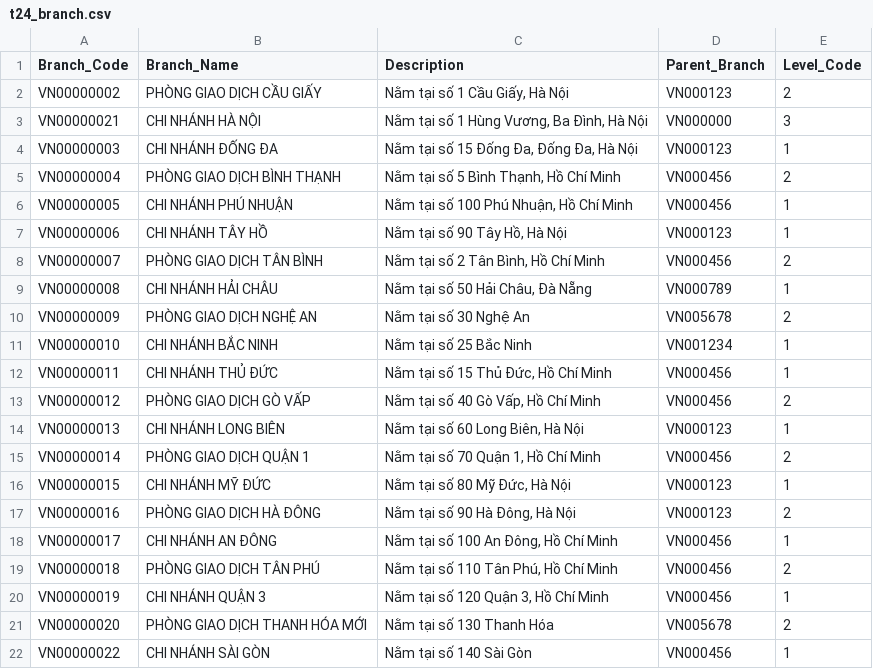
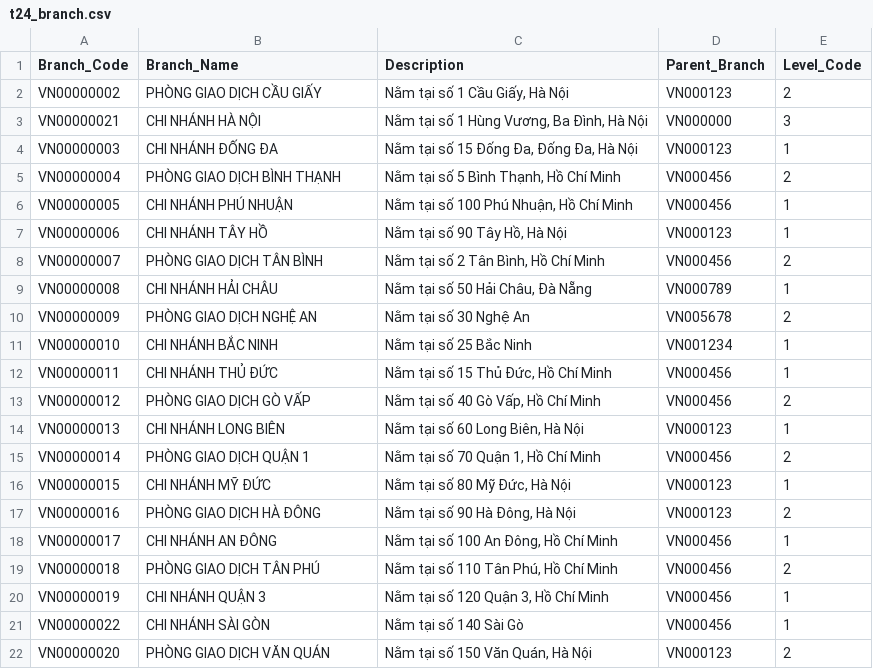
Before and after one commit to nlhtungg/dbt_customer_segment, a CSV file: dags/dbt_main_project/seeds/t24_branch.csv, drawn as a sheet.

Commit message:
[dbt] dim_branch REFACTOR

```diff
--- a/dags/dbt_main_project/seeds/t24_branch.csv
+++ b/dags/dbt_main_project/seeds/t24_branch.csv
@@ -20,3 +20,3 @@ VN00000018,PHÒNG GIAO DỊCH TÂN PHÚ,"Nằm tại số 110 Tân Phú, Hồ Ch
 VN00000019,CHI NHÁNH QUẬN 3,"Nằm tại số 120 Quận 3, Hồ Chí Minh",VN000456,1
-VN00000020,PHÒNG GIAO DỊCH THANH HÓA MỚI,"Nằm tại số 130 Thanh Hóa",VN005678,2
-VN00000022,CHI NHÁNH SÀI GÒN,"Nằm tại số 140 Sài Gòn",VN000456,1
+VN00000022,CHI NHÁNH SÀI GÒN,"Nằm tại số 140 Sài Gò",VN000456,1
+VN00000020,PHÒNG GIAO DỊCH VĂN QUÁN,"Nằm tại số 150 Văn Quán, Hà Nội",VN000123,2
```
Also changed, not shown: 25 other files.
